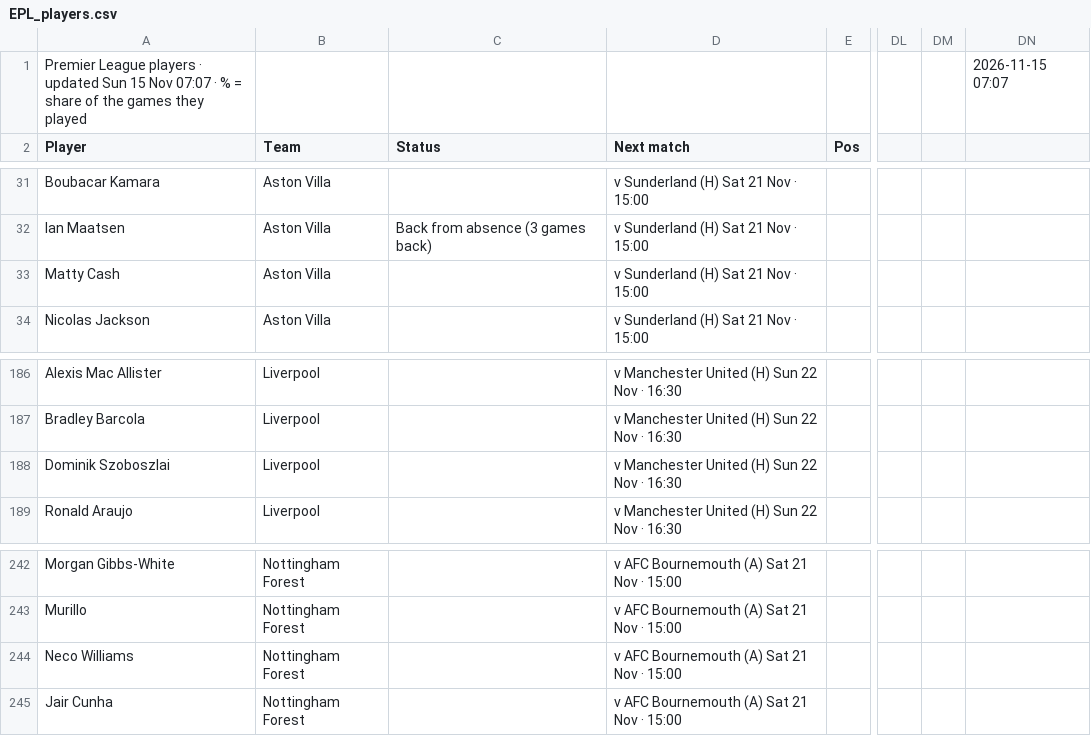
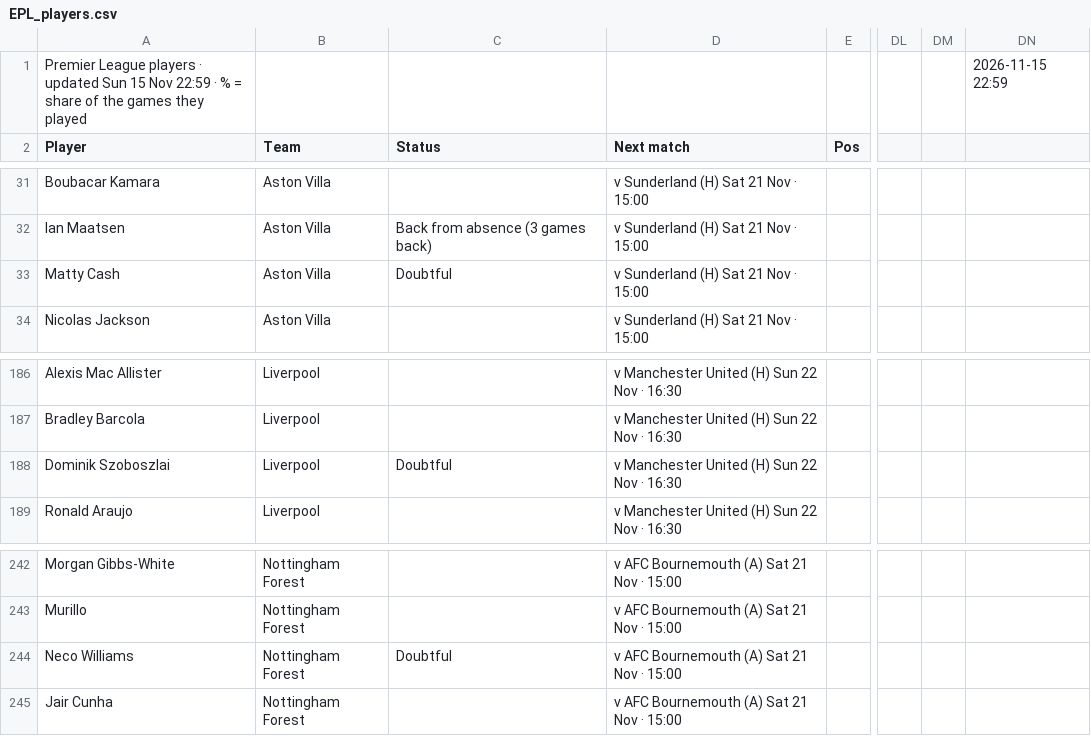
Before and after one commit to 7wilite7/Football-Stats, a CSV file: out/EPL_players.csv, drawn as a sheet; only a part is shown, gaps mark what is left out; the diff names each change by its address in the sheet, - before the commit and + after, or states it on an @@ line.

```diff
--- a/out/EPL_players.csv
+++ b/out/EPL_players.csv
-A1 (Player): …15 Nov 07:07 · %…
+A1 (Player): …15 Nov 22:59 · %…
-DN1: 2026-11-15 07:07
+DN1: 2026-11-15 22:59
-C33 (Status): (empty)
+C33 (Status): Doubtful
-C188 (Status): (empty)
+C188 (Status): Doubtful
-C244 (Status): (empty)
+C244 (Status): Doubtful
```
Also changed, not shown: out/ALL_PICKS.csv, out/BUNDESLIGA_players.csv, 36 other files.
